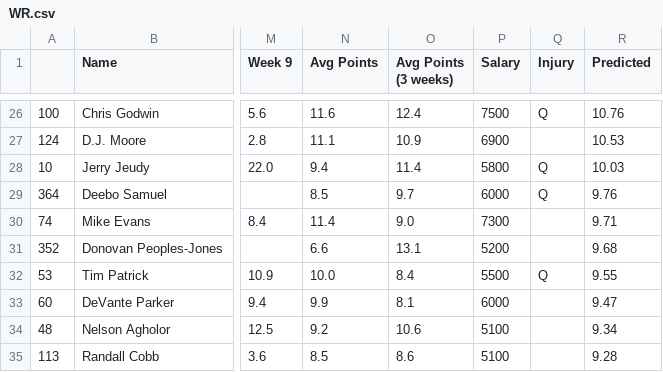
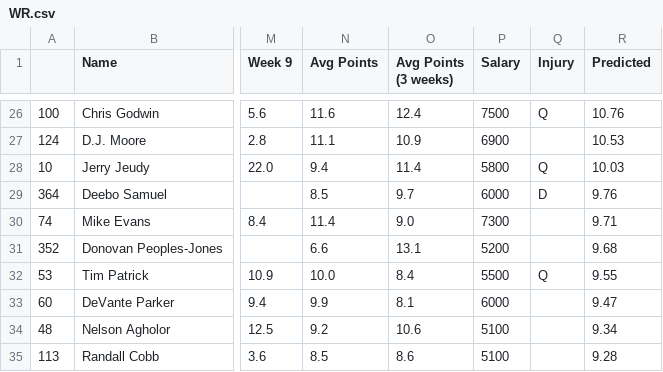
Before and after one commit to adunlop1234/NFL_Fantasy, a CSV file: Output/WR.csv, drawn as a sheet; only a part is shown, gaps mark what is left out; the diff names each change by its address in the sheet, - before the commit and + after, or states it on an @@ line.

```diff
--- a/Output/WR.csv
+++ b/Output/WR.csv
-Q29 (Injury): Q
+Q29 (Injury): D
```
Also changed, not shown: Output/RB.csv, Scraped/Injury_Status.csv, 2 other files.
